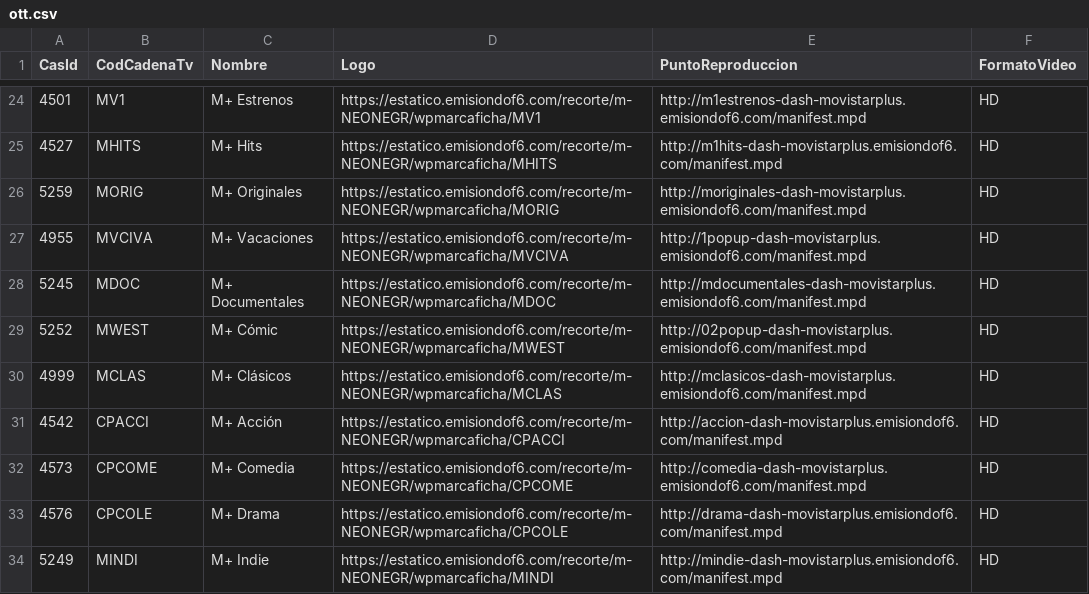
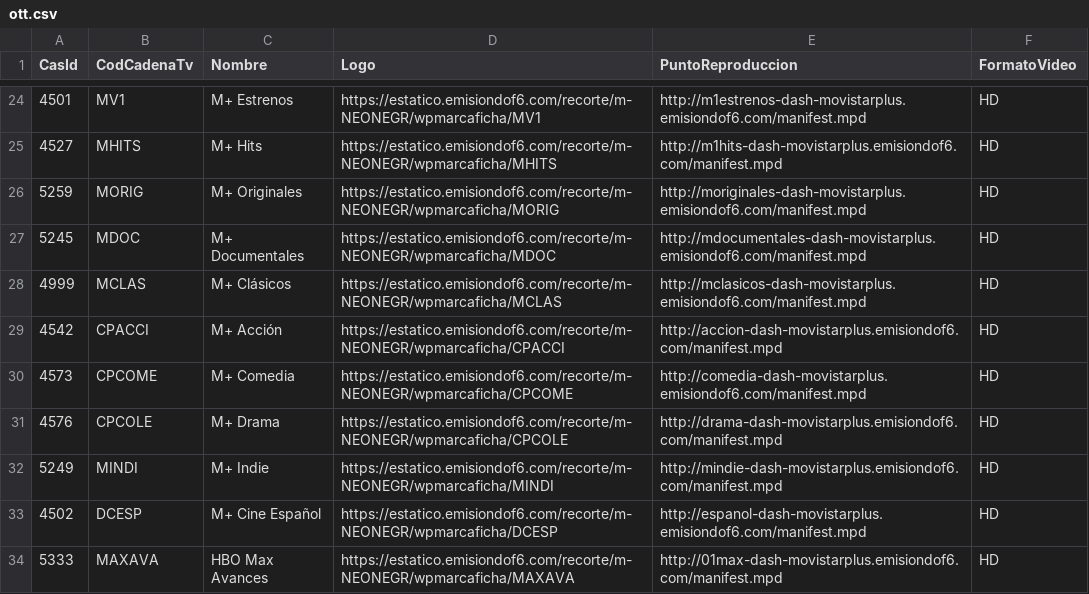
Before and after one commit to parotris3/Mfeed, a CSV file: ott.csv, drawn as a sheet; only a part is shown, gaps mark what is left out; the shorter side is filled out with more unchanged rows; the diff names each change by its address in the sheet, - before the commit and + after, or states it on an @@ line.

```diff
--- a/ott.csv
+++ b/ott.csv
-row 27: 4955 | MVCIVA | M+ Vacaciones | https://estatico.emisiondof6.com/recorte/m-NEONEGR/wpmarcaficha/MVCIVA | http://1popup-dash-movistarplus.emisiondof6.com/manifest.mpd | HD
-row 29: 5252 | MWEST | M+ Cómic | https://estatico.emisiondof6.com/recorte/m-NEONEGR/wpmarcaficha/MWEST | http://02popup-dash-movistarplus.emisiondof6.com/manifest.mpd | HD
```
Also changed, not shown: cambios.csv, difusion.csv.
